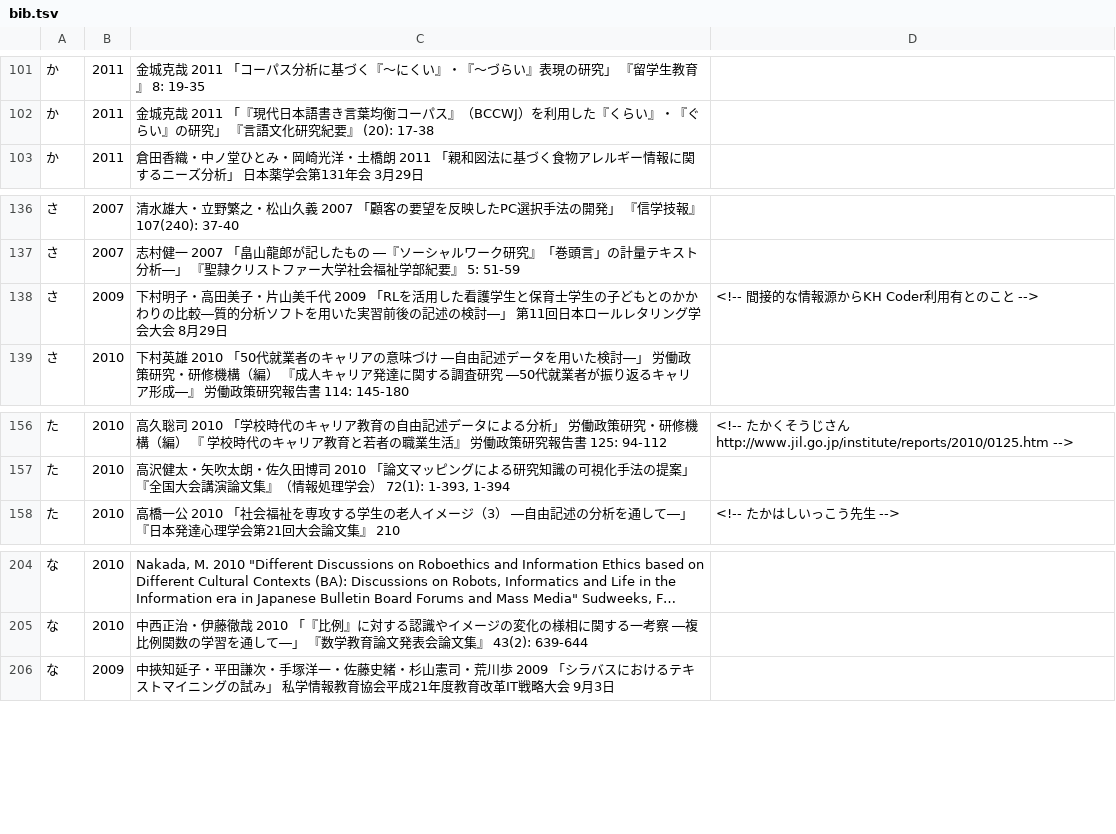
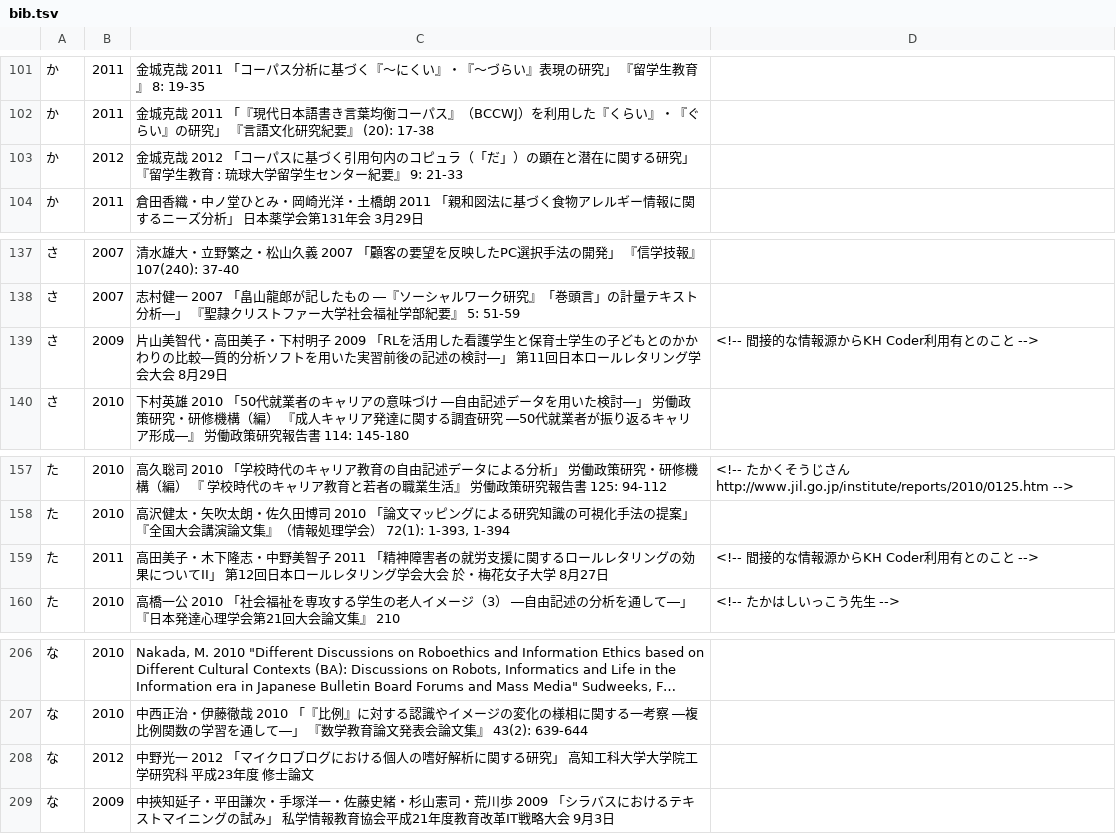
Before and after one commit to ko-ichi-h/khcoder, a TSV file: core/memo/bib.tsv, drawn as a sheet; only a part is shown, gaps mark what is left out; long unchanged cells end in ….

```diff
--- a/core/memo/bib.tsv
+++ b/core/memo/bib.tsv
@@ -102,2 +102,3 @@
 か	2011	金城克哉 2011 「『現代日本語書き言葉均衡コーパス』（BCCWJ）を利用した『くらい』・『ぐらい』の研究」 『言語文化研究紀要』 (20): 17-38	
+か	2012	金城克哉 2012 「コーパスに基づく引用句内のコピュラ（「だ」）の顕在と潜在に関する研究」 『留学生教育 : 琉球大学留学生センター紀要』 9: 21-33	
 か	2011	倉田香織・中ノ堂ひとみ・岡崎光洋・土橋朗 2011 「親和図法に基づく食物アレルギー情報に関するニーズ分析」 日本薬学会第131年会 3月29日	
@@ -137,3 +138,3 @@
 さ	2007	志村健一 2007 「畠山龍郎が記したもの ―『ソーシャルワーク研究』「巻頭言」の計量テキスト分析―」 『聖隷クリストファー大学社会福祉学部紀要』 5: 51-59	
-さ	2009	下村明子・高田美子・片山美千代 2009 「RLを活用した看護学生と保育士学生の子どもとのかかわりの比較―質的分析ソフトを用いた実習前後の記述の検討―」 第11回日本ロールレタリング学会大会 8月29日	<!-- 間接的な情報源からKH Coder利用有とのこと -->
+さ	2009	片山美智代・高田美子・下村明子 2009 「RLを活用した看護学生と保育士学生の子どもとのかかわりの比較―質的分析ソフトを用いた実習前後の記述の検討―」 第11回日本ロールレタリング学会大会 8月29日	<!-- 間接的な情報源からKH Coder利用有とのこと -->
 さ	2010	下村英雄 2010 「50代就業者のキャリアの意味づけ ―自由記述データを用いた検討―」 労働政策研究・研修機構（編） 『成人キャリア発達に関する調査研究 ―50代就業者が振り返るキャリア形成―』 労働政策研究報告書 114: 145-180	
@@ -157,2 +158,3 @@
 た	2010	高沢健太・矢吹太朗・佐久田博司 2010 「論文マッピングによる研究知識の可視化手法の提案」 『全国大会講演論文集』（情報処理学会） 72(1): 1-393, 1-394	
+た	2011	高田美子・木下隆志・中野美智子 2011 「精神障害者の就労支援に関するロールレタリングの効果についてII」 第12回日本ロールレタリング学会大会 於・梅花女子大学 8月27日	<!-- 間接的な情報源からKH Coder利用有とのこと -->
 た	2010	高橋一公 2010 「社会福祉を専攻する学生の老人イメージ（3） ―自由記述の分析を通して―」 『日本発達心理学会第21回大会論文集』 210	<!-- たかはしいっこう先生 -->
@@ -205,2 +207,3 @@
 な	2010	中西正治・伊藤徹哉 2010 「『比例』に対する認識やイメージの変化の様相に関する一考察 ―複比例関数の学習を通して―」 『数学教育論文発表会論文集』 43(2): 639-644	
+な	2012	中野光一 2012 「マイクロブログにおける個人の嗜好解析に関する研究」 高知工科大学大学院工学研究科 平成23年度 修士論文	
 な	2009	中挾知延子・平田謙次・手塚洋一・佐藤史緒・杉山憲司・荒川歩 2009 「シラバスにおけるテキストマイニングの試み」 私学情報教育協会平成21年度教育改革IT戦略大会 9月3日	
```
Also changed, not shown: 1 other file.
